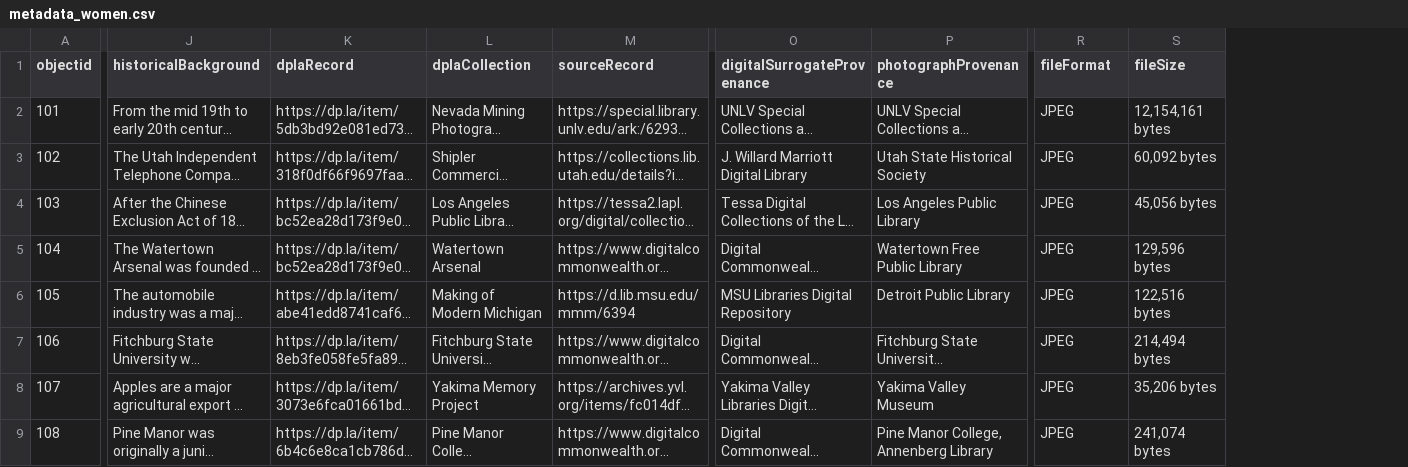
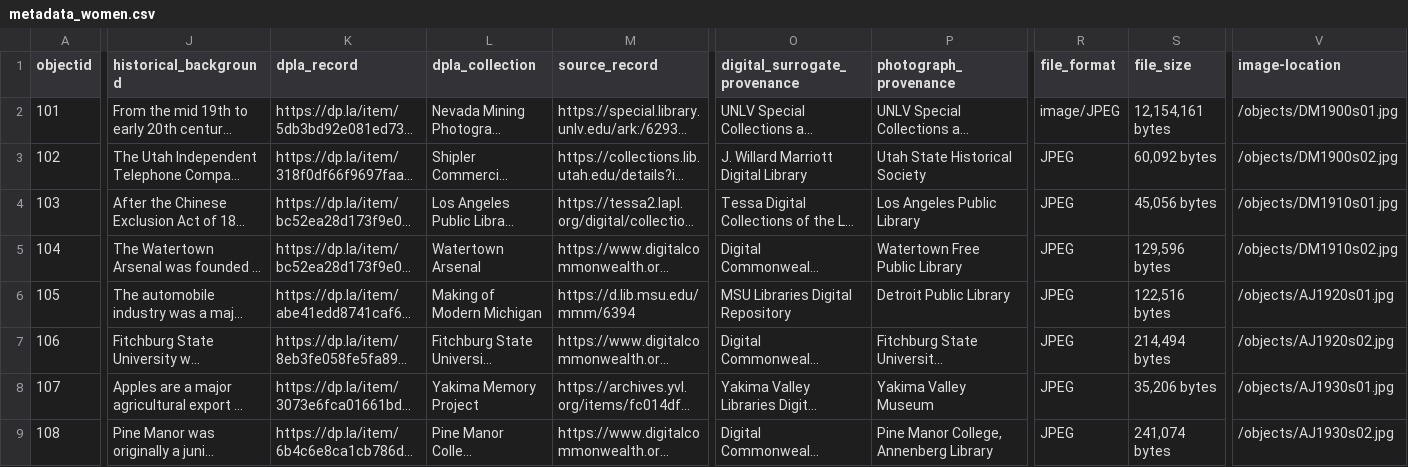
Before and after one commit to LIS-INFO671-Fall2023/group1-women, a CSV file: _data/metadata_women.csv, drawn as a sheet; only a part is shown, gaps mark what is left out; long unchanged cells end in …; the diff covers the shown part only; the diff names each change by its address in the sheet, - before the commit and + after, or states it on an @@ line.

Commit message:
Updated file

```diff
--- a/_data/metadata_women.csv
+++ b/_data/metadata_women.csv
+column V (image-location), rows 2-9: /objects/DM1900s01.jpg | /objects/DM1900s02.jpg | /objects/DM1910s01.jpg | /objects/DM1910s02.jpg | /objects/AJ1920s01.jpg | /objects/AJ1920s02.jpg | /objects/AJ1930s01.jpg | /objects/AJ1930s02.jpg
-J1: historicalBackground
+J1: historical_background
-K1: dplaRecord
+K1: dpla_record
-L1: dplaCollection
+L1: dpla_collection
-M1: sourceRecord
+M1: source_record
-O1: digitalSurrogateProvenance
+O1: digital_surrogate_provenance
-P1: photographProvenance
+P1: photograph_provenance
-R1: fileFormat
+R1: file_format
-S1: fileSize
+S1: file_size
-R2 (file_format): JPEG
+R2 (file_format): image/JPEG
```
Also changed, not shown: 2 edited cells elsewhere in this file.
